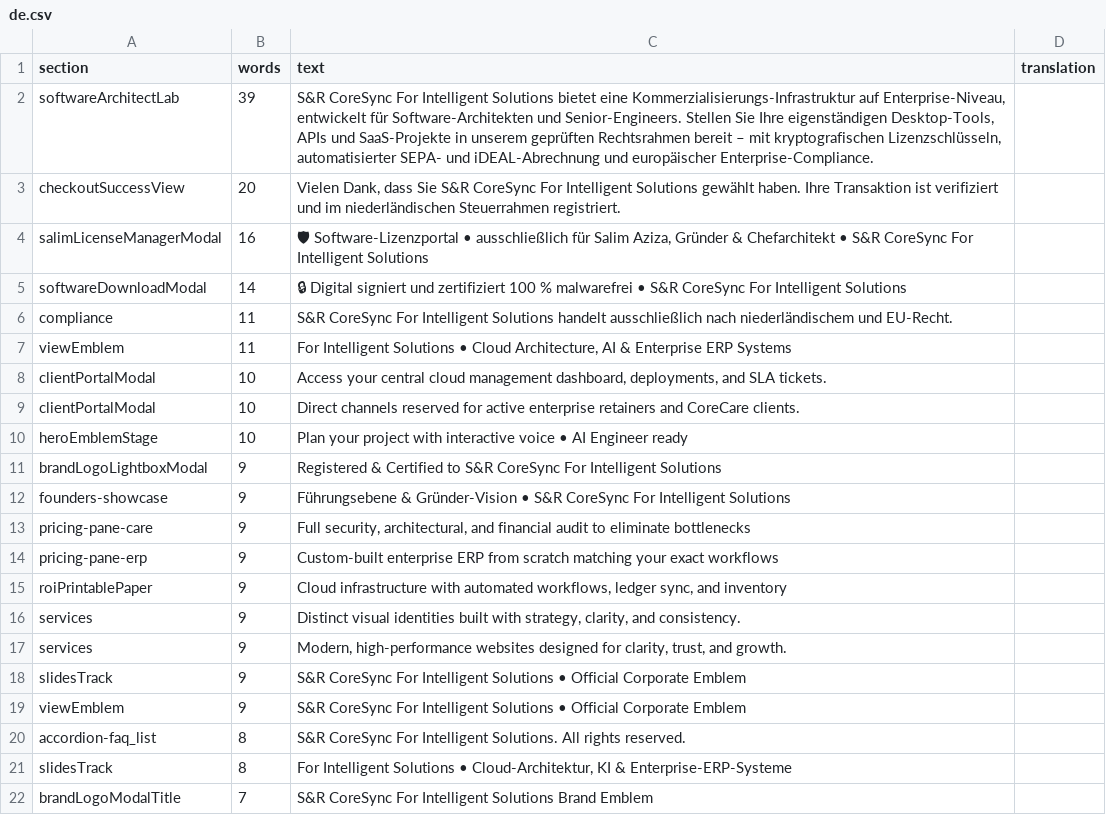
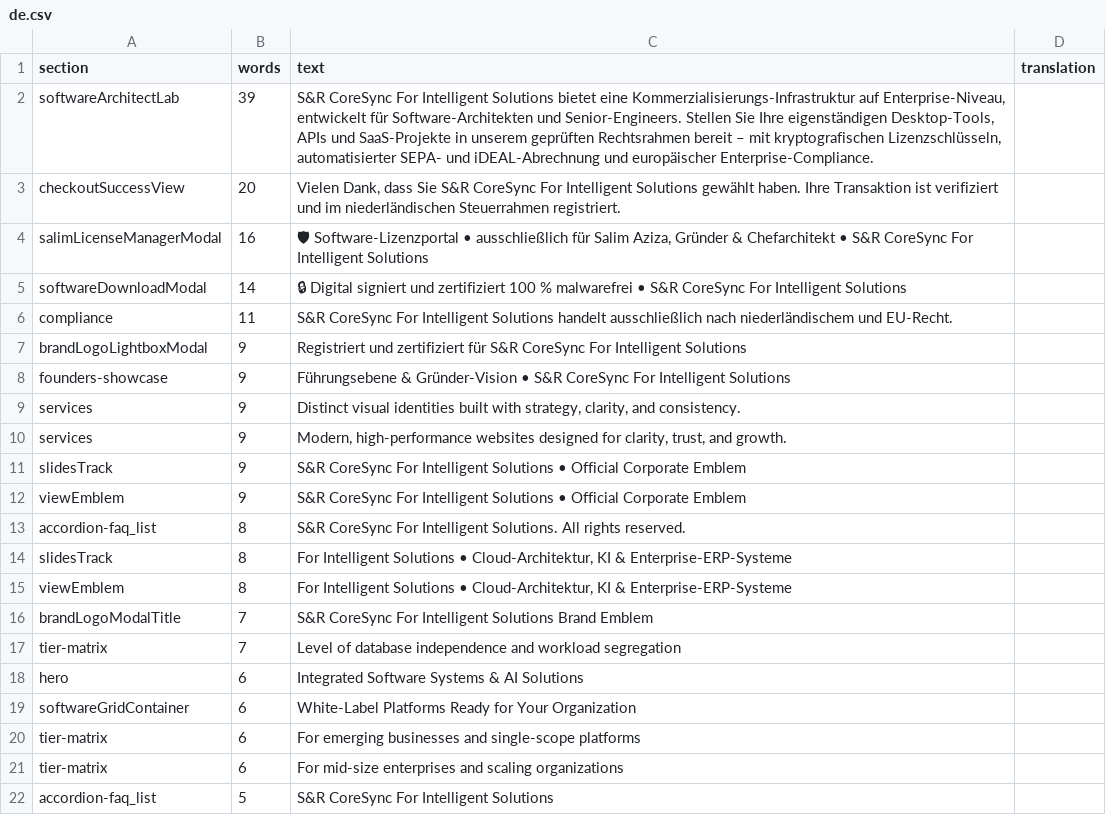
Before and after one commit to S-R-CoreSync/SR-CoreSync-For-Intelgent-Solutions, a CSV file: docs/i18n-en/de.csv, drawn as a sheet; only a part is shown; the shorter side is filled out with more unchanged rows.

```diff
--- a/docs/i18n-en/de.csv
+++ b/docs/i18n-en/de.csv
@@ -6,11 +6,4 @@ softwareDownloadModal,14,🔒 Digital signiert und zertifiziert 100 % malwarefre
 compliance,11,S&R CoreSync For Intelligent Solutions handelt ausschließlich nach niederländischem und EU-Recht.,
-viewEmblem,11,"For Intelligent Solutions • Cloud Architecture, AI & Enterprise ERP Systems",
-clientPortalModal,10,"Access your central cloud management dashboard, deployments, and SLA tickets.",
-clientPortalModal,10,Direct channels reserved for active enterprise retainers and CoreCare clients.,
-heroEmblemStage,10,Plan your project with interactive voice • AI Engineer ready,
-brandLogoLightboxModal,9,Registered & Certified to S&R CoreSync For Intelligent Solutions,
+brandLogoLightboxModal,9,Registriert und zertifiziert für S&R CoreSync For Intelligent Solutions,
 founders-showcase,9,Führungsebene & Gründer-Vision • S&R CoreSync For Intelligent Solutions,
-pricing-pane-care,9,"Full security, architectural, and financial audit to eliminate bottlenecks",
-pricing-pane-erp,9,Custom-built enterprise ERP from scratch matching your exact workflows,
-roiPrintablePaper,9,"Cloud infrastructure with automated workflows, ledger sync, and inventory",
 services,9,"Distinct visual identities built with strategy, clarity, and consistency.",
@@ -21,2 +14,3 @@ accordion-faq_list,8,S&R CoreSync For Intelligent Solutions. All rights reserved
 slidesTrack,8,"For Intelligent Solutions • Cloud-Architektur, KI & Enterprise-ERP-Systeme",
+viewEmblem,8,"For Intelligent Solutions • Cloud-Architektur, KI & Enterprise-ERP-Systeme",
 brandLogoModalTitle,7,S&R CoreSync For Intelligent Solutions Brand Emblem,
```
Also changed, not shown: 2 other files.
